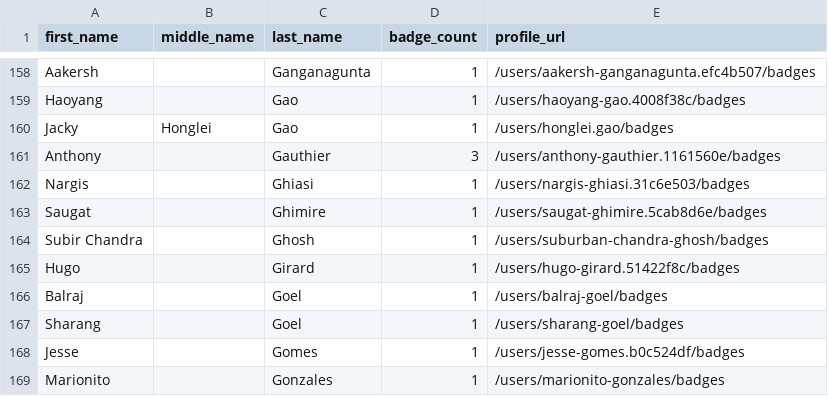
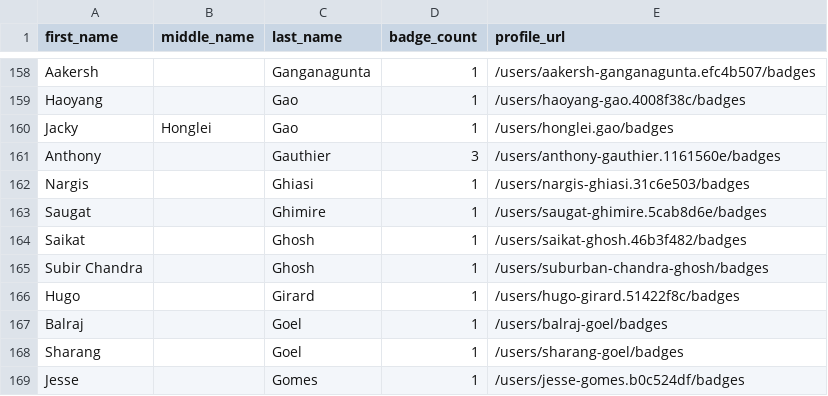
Before and after one commit to DennisThie/github-certification-ranking, a CSV file: datasource/github-certs-canada.csv, drawn as a sheet; only a part is shown, gaps mark what is left out; the shorter side is filled out with more unchanged rows; the diff names each change by its address in the sheet, - before the commit and + after, or states it on an @@ line.

```diff
--- a/datasource/github-certs-canada.csv
+++ b/datasource/github-certs-canada.csv
+row 164: Saikat |  | Ghosh | 1 | /users/saikat-ghosh.46b3f482/badges
```
Also changed, not shown: datasource/github-certs-brazil.csv, datasource/github-certs-india.csv, 11 other files.
